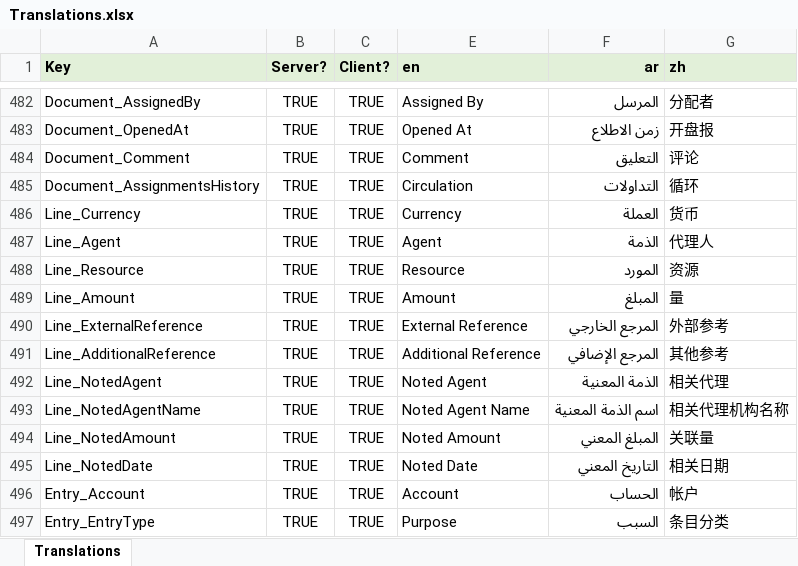
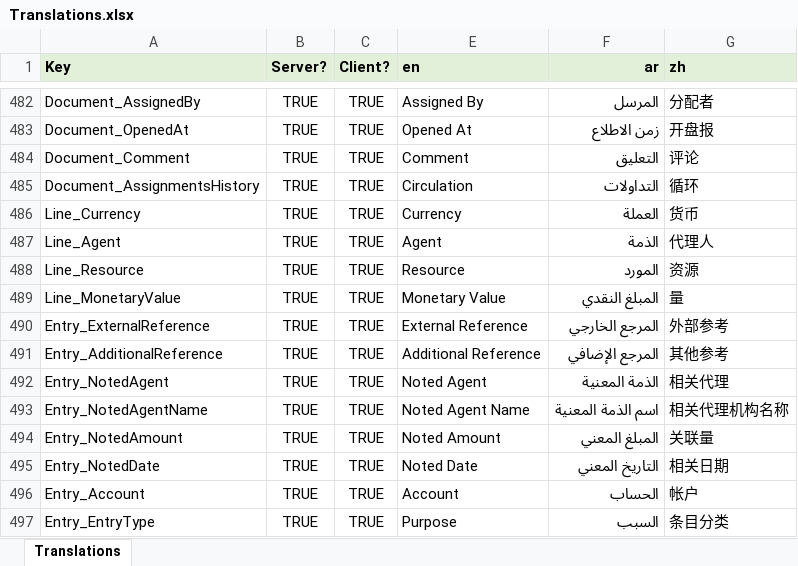
Before and after one commit to tellma-ltd/tellma, an Excel workbook: Translations/Translations.xlsx, sheet Translations, drawn as a sheet; only a part is shown, gaps mark what is left out; values as stored, in another font and other column widths than the file's, no borders; the diff names each change by its address in the sheet, - before the commit and + after, or states it on an @@ line.

```diff
--- a/Translations/Translations.xlsx (sheet Translations)
+++ b/Translations/Translations.xlsx (sheet Translations)
-A489 (Key): Line_Amount
+A489 (Key): Line_MonetaryValue
-E489 (en): Amount
+E489 (en): Monetary Value
-F489 (ar): المبلغ
+F489 (ar): المبلغ النقدي
-A490 (Key): Line_ExternalReference
+A490 (Key): Entry_ExternalReference
-A491 (Key): Line_AdditionalReference
+A491 (Key): Entry_AdditionalReference
-A492 (Key): Line_NotedAgent
+A492 (Key): Entry_NotedAgent
-A493 (Key): Line_NotedAgentName
+A493 (Key): Entry_NotedAgentName
-A494 (Key): Line_NotedAmount
+A494 (Key): Entry_NotedAmount
-A495 (Key): Line_NotedDate
+A495 (Key): Entry_NotedDate
```
Also changed, not shown: 12 other files.
